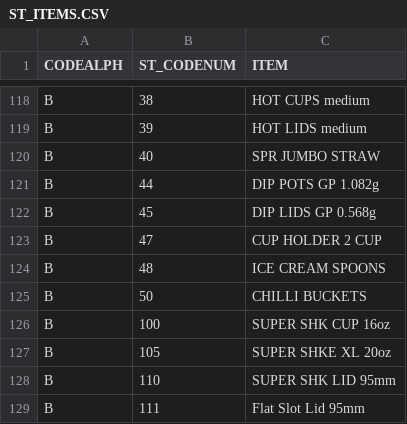
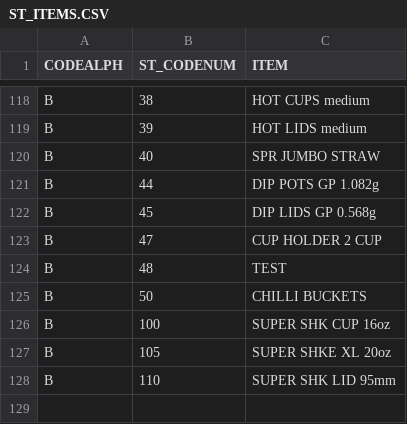
Before and after one commit to sivashankarplaraj/ePOS, a CSV file: User_details/Scripts/downloaded_files/ST_ITEMS.CSV, drawn as a sheet; only a part is shown, gaps mark what is left out.

```diff
--- a/User_details/Scripts/downloaded_files/ST_ITEMS.CSV
+++ b/User_details/Scripts/downloaded_files/ST_ITEMS.CSV
@@ -123,3 +123,3 @@ B,45,DIP LIDS GP 0.568g
 B,47,CUP HOLDER 2 CUP
-B,48,ICE CREAM SPOONS
+B,48,TEST
 B,50,CHILLI BUCKETS
@@ -128,2 +128 @@ B,105,SUPER SHKE XL 20oz
 B,110,SUPER SHK LID 95mm
-B,111,Flat Slot Lid 95mm
```
Also changed, not shown: User_details/Scripts/downloaded_files/APP_PROD.CSV, User_details/Scripts/downloaded_files/EPOS_PROD9.CSV, 5 other files.
